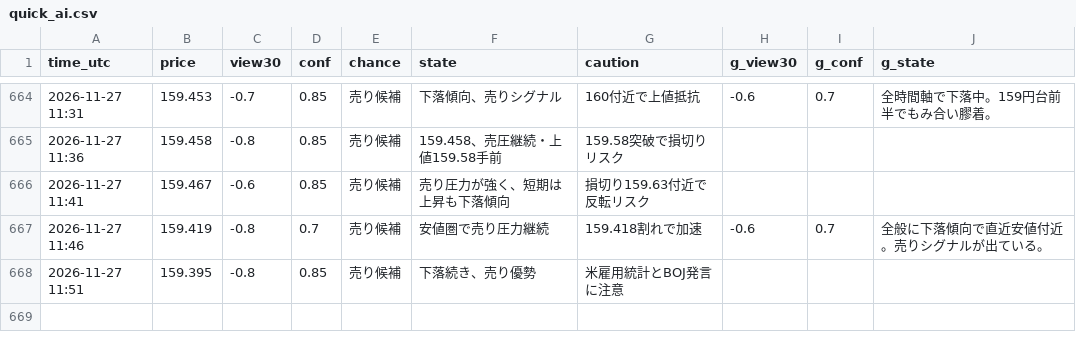
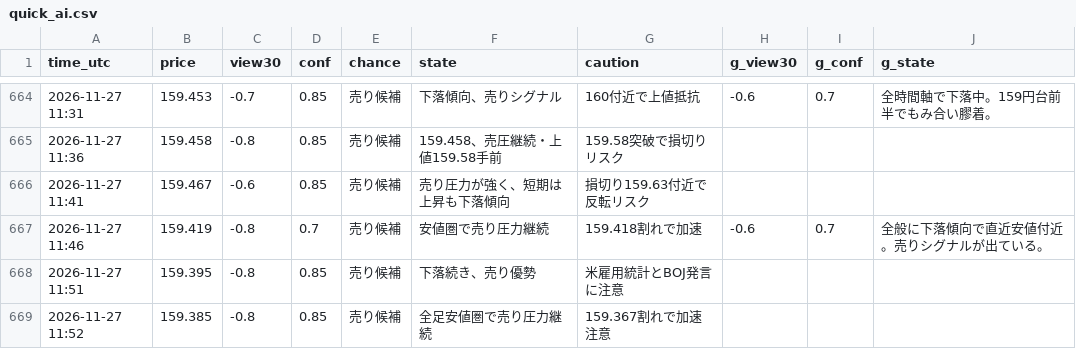
Before and after one commit to ke104-debug/fx-, a CSV file: journal/quick_ai.csv, drawn as a sheet; only a part is shown, gaps mark what is left out.

Commit message:
記録を更新 (5分監視) 2026-11-27T11:52Z

```diff
--- a/journal/quick_ai.csv
+++ b/journal/quick_ai.csv
@@ -668 +668,2 @@ time_utc,price,view30,conf,chance,state,caution,g_view30,g_conf,g_state
 2026-11-27 11:51,159.395,-0.8,0.85,売り候補,下落続き、売り優勢,米雇用統計とBOJ発言に注意,,,
+2026-11-27 11:52,159.385,-0.8,0.85,売り候補,全足安値圏で売り圧力継続,159.367割れで加速注意,,,
```
